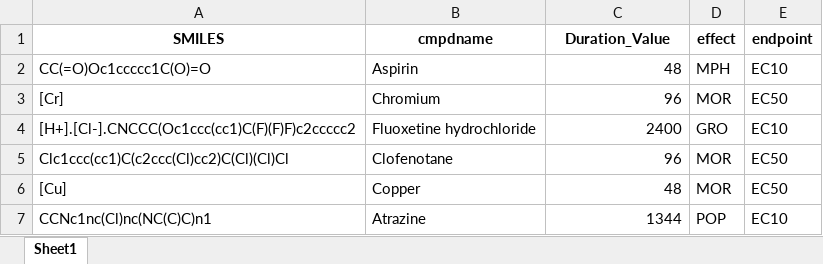
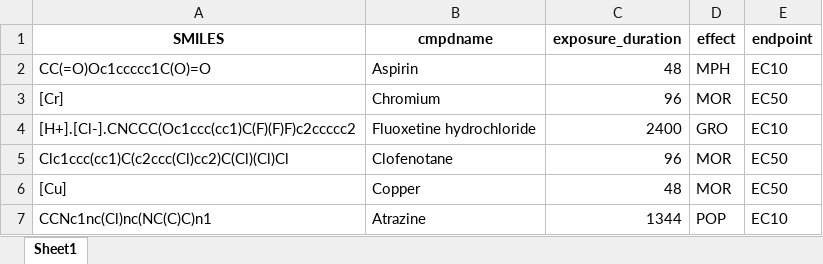
Before and after one commit to StyrbjornKall/TRIDENT, an Excel workbook: data/Inference_example_1.xlsx, sheet Sheet1, drawn as a sheet; only a part is shown; values as stored, in another font and other column widths than the file's, no borders; the diff names each change by its address in the sheet, - before the commit and + after, or states it on an @@ line.

Commit message:
Fixed Inference tutorial

```diff
--- a/data/Inference_example_1.xlsx (sheet Sheet1)
+++ b/data/Inference_example_1.xlsx (sheet Sheet1)
-C1: Duration_Value
+C1: exposure_duration
```
Also changed, not shown: 4 other files.
